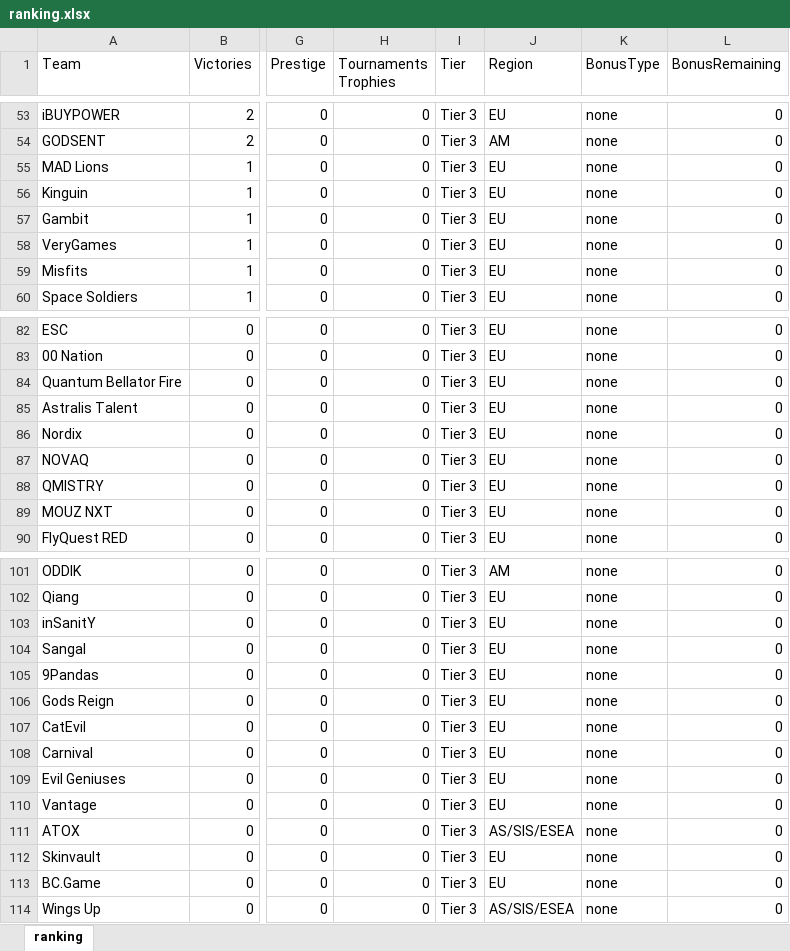
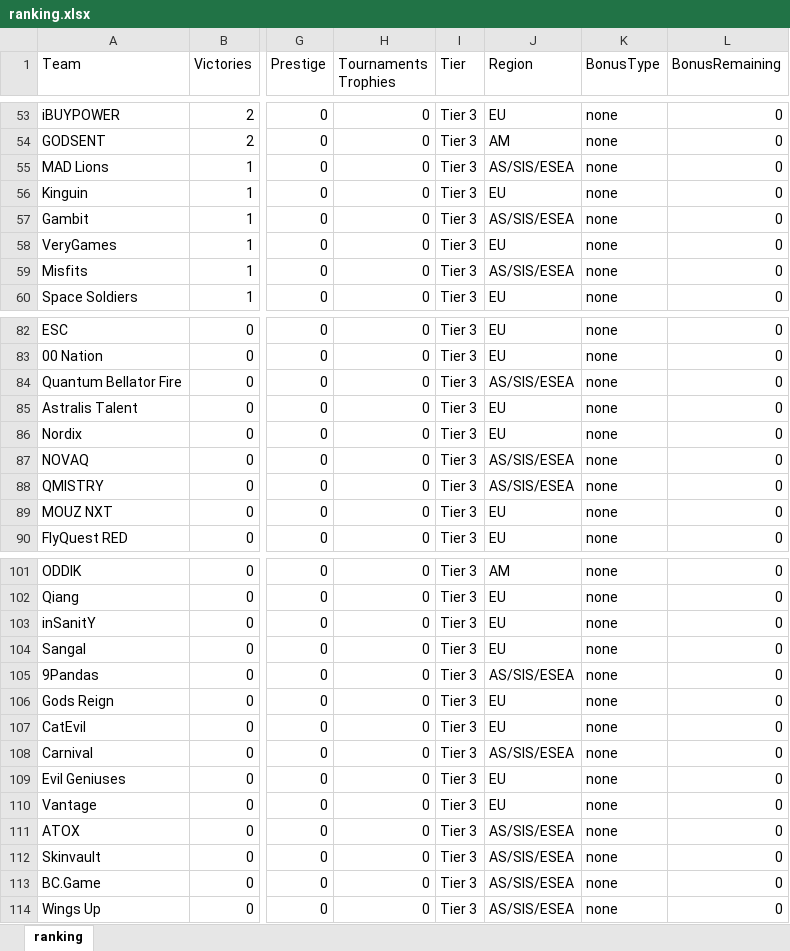
Before and after one commit to ckjhn/ck-tools, an Excel workbook: file/ranking.xlsx, sheet ranking, drawn as a sheet; only a part is shown, gaps mark what is left out; values as stored, in another font and other column widths than the file's, no borders; the diff covers the shown part only; the diff names each change by its address in the sheet, - before the commit and + after, or states it on an @@ line.

Commit message:
Update ranking.xlsx

```diff
--- a/file/ranking.xlsx (sheet ranking)
+++ b/file/ranking.xlsx (sheet ranking)
-J55 (Region): EU
+J55 (Region): AS/SIS/ESEA
-J57 (Region): EU
+J57 (Region): AS/SIS/ESEA
-J59 (Region): EU
+J59 (Region): AS/SIS/ESEA
-J84 (Region): EU
+J84 (Region): AS/SIS/ESEA
-J87:J88 (Region): EU
+J87:J88 (Region): AS/SIS/ESEA
-J105 (Region): EU
+J105 (Region): AS/SIS/ESEA
-J108 (Region): EU
+J108 (Region): AS/SIS/ESEA
-J112:J113 (Region): EU
+J112:J113 (Region): AS/SIS/ESEA
```
Also changed, not shown: 16 edited cells elsewhere in this sheet.
